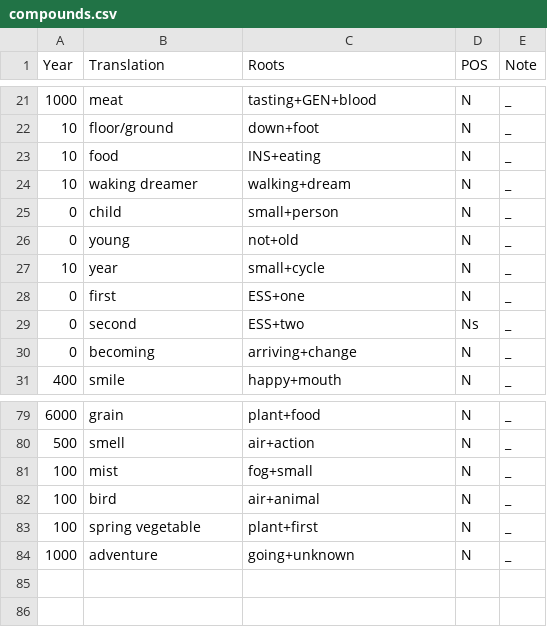
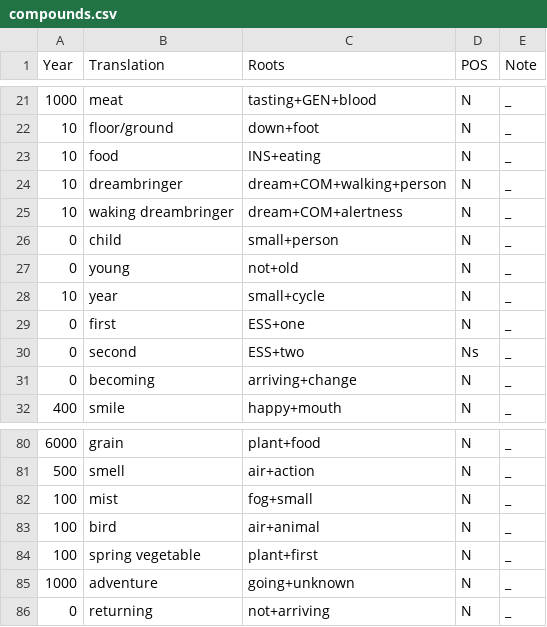
Before and after one commit to Downbeat-Interactive/tovian, a CSV file: compounds.csv, drawn as a sheet; only a part is shown, gaps mark what is left out.

```diff
--- a/compounds.csv
+++ b/compounds.csv
@@ -23,3 +23,4 @@ Year,Translation,Roots,POS,Note
 10,food,INS+eating,N,_
-10,waking dreamer,walking+dream,N,_
+10,dreambringer,dream+COM+walking+person,N,_
+10,waking dreambringer,dream+COM+alertness,N,_
 0,child,small+person,N,_
@@ -84 +85,2 @@ Year,Translation,Roots,POS,Note
 1000,adventure,going+unknown,N,_
+0,returning,not+arriving,N,_
```
Also changed, not shown: calendar.csv, dictionary.csv, 5 other files.
